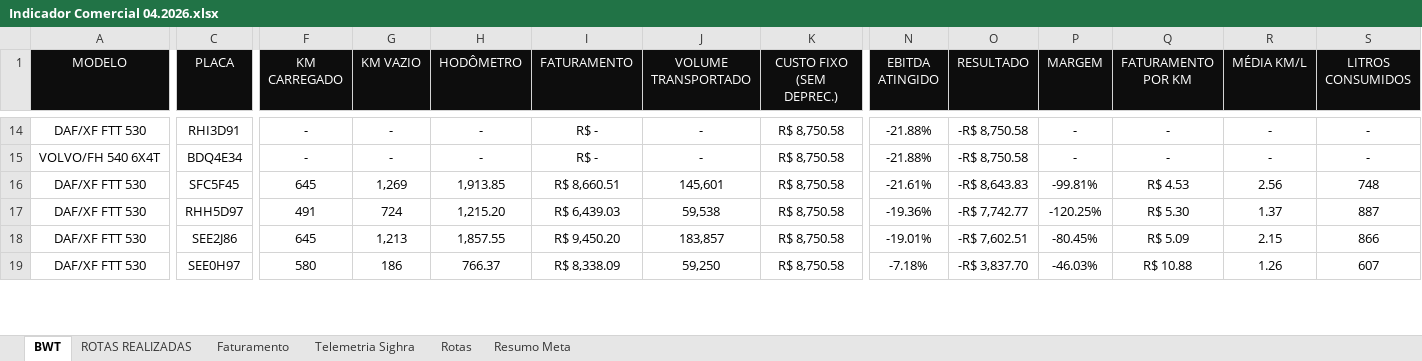
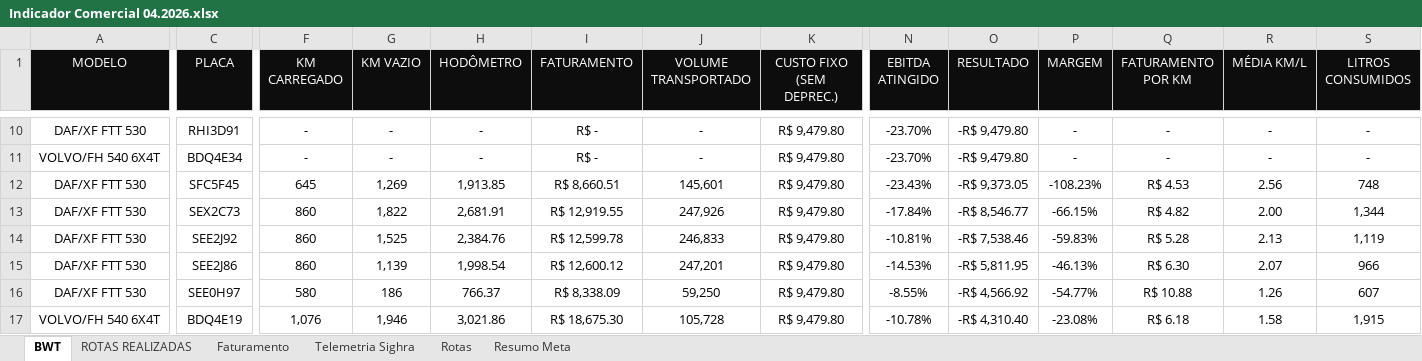
Before and after one commit to nathanbarretosilveira-dev/Dashboard, an Excel workbook: Indicador Comercial 04.2026.xlsx, sheet BWT, drawn as a sheet; only a part is shown, gaps mark what is left out; values as stored, in another font and other column widths than the file's, no borders; conditional formats and table styles not drawn; removed rows and columns are numbered as before the commit, all else as after; rows hold the shown columns only; the diff covers the shown part only; the diff names each change by its address in the sheet, - before the commit and + after, or states it on an @@ line.

```diff
--- a/Indicador Comercial 04.2026.xlsx (sheet BWT)
+++ b/Indicador Comercial 04.2026.xlsx (sheet BWT)
-K10:K12 (CUSTO FIXO (SEM DEPREC.)): R$ 8,750.58
+K10:K12 (CUSTO FIXO (SEM DEPREC.)): R$ 9,479.80
-N10:N11 (EBITDA ATINGIDO): -21.88%
+N10:N11 (EBITDA ATINGIDO): -23.70%
-O10:O11 (RESULTADO): -R$ 8,750.58
+O10:O11 (RESULTADO): -R$ 9,479.80
-N12 (EBITDA ATINGIDO): -21.61%
+N12 (EBITDA ATINGIDO): -23.43%
-O12 (RESULTADO): -R$ 8,643.83
+O12 (RESULTADO): -R$ 9,373.05
-P12 (MARGEM): -99.81%
+P12 (MARGEM): -108.23%
-row 17: DAF/XF FTT 530 | RHH5D97 | 491 | 724 | 1,215.20 | R$ 6,439.03 | 59,538 | R$ 8,750.58 | -19.36% | -R$ 7,742.77 | -120.25% | R$ 5.30 | 1.37 | 887
+row 13: DAF/XF FTT 530 | SEX2C73 | 860 | 1,822 | 2,681.91 | R$ 12,919.55 | 247,926 | R$ 9,479.80 | -17.84% | -R$ 8,546.77 | -66.15% | R$ 4.82 | 2.00 | 1,344
+row 14: DAF/XF FTT 530 | SEE2J92 | 860 | 1,525 | 2,384.76 | R$ 12,599.78 | 246,833 | R$ 9,479.80 | -10.81% | -R$ 7,538.46 | -59.83% | R$ 5.28 | 2.13 | 1,119
-F15 (KM CARREGADO): 645
+F15 (KM CARREGADO): 860
-G15 (KM VAZIO): 1,213
+G15 (KM VAZIO): 1,139
-H15 (HODÔMETRO): 1,857.55
+H15 (HODÔMETRO): 1,998.54
-I15 (FATURAMENTO): R$ 9,450.20
+I15 (FATURAMENTO): R$ 12,600.12
-J15 (VOLUME TRANSPORTADO): 183,857
+J15 (VOLUME TRANSPORTADO): 247,201
-K15:K16 (CUSTO FIXO (SEM DEPREC.)): R$ 8,750.58
+K15:K16 (CUSTO FIXO (SEM DEPREC.)): R$ 9,479.80
-N15 (EBITDA ATINGIDO): -19.01%
+N15 (EBITDA ATINGIDO): -14.53%
-O15 (RESULTADO): -R$ 7,602.51
+O15 (RESULTADO): -R$ 5,811.95
-P15 (MARGEM): -80.45%
+P15 (MARGEM): -46.13%
-Q15 (FATURAMENTO POR KM): R$ 5.09
+Q15 (FATURAMENTO POR KM): R$ 6.30
-R15 (MÉDIA KM/L): 2.15
+R15 (MÉDIA KM/L): 2.07
-S15 (LITROS CONSUMIDOS): 866
+S15 (LITROS CONSUMIDOS): 966
-N16 (EBITDA ATINGIDO): -7.18%
+N16 (EBITDA ATINGIDO): -8.55%
-O16 (RESULTADO): -R$ 3,837.70
+O16 (RESULTADO): -R$ 4,566.92
-P16 (MARGEM): -46.03%
+P16 (MARGEM): -54.77%
+row 17: VOLVO/FH 540 6X4T | BDQ4E19 | 1,076 | 1,946 | 3,021.86 | R$ 18,675.30 | 105,728 | R$ 9,479.80 | -10.78% | -R$ 4,310.40 | -23.08% | R$ 6.18 | 1.58 | 1,915
```
Also changed, not shown: 24 added rows, 26 removed rows and 239 edited cells elsewhere in this sheet, sheet Faturamento, sheet Rotas, sheet Telemetria Sighra, sheet Resumo Meta, sheet ROTAS REALIZADAS, formulas that keep their value, hidden cells, charts or pictures, 4 other files.
